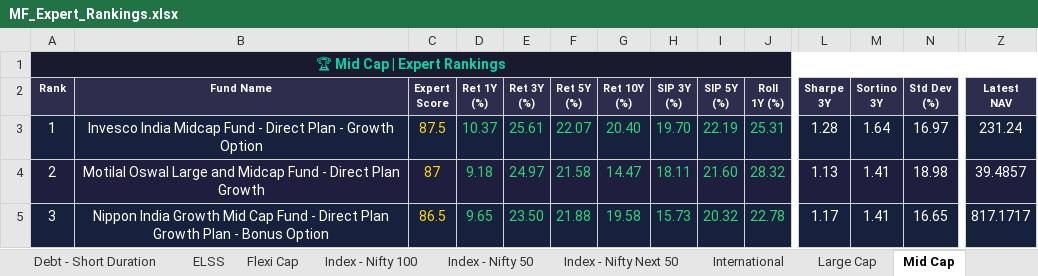
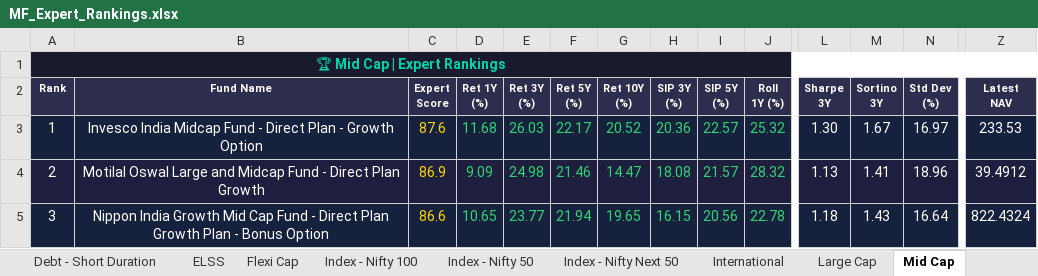
Before and after one commit to myfinancialria/mf-data-fetcher, an Excel workbook: output/MF_Expert_Rankings.xlsx, sheet Mid Cap, drawn as a sheet; only a part is shown, gaps mark what is left out; values as stored, in another font and other column widths than the file's, no borders; the diff covers the shown part only; the diff names each change by its address in the sheet, - before the commit and + after, or states it on an @@ line.

```diff
--- a/output/MF_Expert_Rankings.xlsx (sheet Mid Cap)
+++ b/output/MF_Expert_Rankings.xlsx (sheet Mid Cap)
-C3 (Expert Score): 87.5
+C3 (Expert Score): 87.6
-D3 (Ret 1Y (%)): 10.37
+D3 (Ret 1Y (%)): 11.68
-E3 (Ret 3Y (%)): 25.61
+E3 (Ret 3Y (%)): 26.03
-F3 (Ret 5Y (%)): 22.07
+F3 (Ret 5Y (%)): 22.17
-G3 (Ret 10Y (%)): 20.40
+G3 (Ret 10Y (%)): 20.52
-H3 (SIP 3Y (%)): 19.70
+H3 (SIP 3Y (%)): 20.36
-I3 (SIP 5Y (%)): 22.19
+I3 (SIP 5Y (%)): 22.57
-J3 (Roll 1Y (%)): 25.31
+J3 (Roll 1Y (%)): 25.32
-L3 (Sharpe 3Y): 1.28
+L3 (Sharpe 3Y): 1.30
-M3 (Sortino 3Y): 1.64
+M3 (Sortino 3Y): 1.67
-Z3 (Latest NAV): 231.24
+Z3 (Latest NAV): 233.53
-C4 (Expert Score): 87
+C4 (Expert Score): 86.9
-D4 (Ret 1Y (%)): 9.18
+D4 (Ret 1Y (%)): 9.09
-E4 (Ret 3Y (%)): 24.97
+E4 (Ret 3Y (%)): 24.98
-F4 (Ret 5Y (%)): 21.58
+F4 (Ret 5Y (%)): 21.46
-H4 (SIP 3Y (%)): 18.11
+H4 (SIP 3Y (%)): 18.08
-I4 (SIP 5Y (%)): 21.60
+I4 (SIP 5Y (%)): 21.57
-N4 (Std Dev (%)): 18.98
+N4 (Std Dev (%)): 18.96
-Z4 (Latest NAV): 39.4857
+Z4 (Latest NAV): 39.4912
-C5 (Expert Score): 86.5
+C5 (Expert Score): 86.6
-D5 (Ret 1Y (%)): 9.65
+D5 (Ret 1Y (%)): 10.65
-E5 (Ret 3Y (%)): 23.50
+E5 (Ret 3Y (%)): 23.77
-F5 (Ret 5Y (%)): 21.88
+F5 (Ret 5Y (%)): 21.94
-G5 (Ret 10Y (%)): 19.58
+G5 (Ret 10Y (%)): 19.65
-H5 (SIP 3Y (%)): 15.73
+H5 (SIP 3Y (%)): 16.15
-I5 (SIP 5Y (%)): 20.32
+I5 (SIP 5Y (%)): 20.56
-L5 (Sharpe 3Y): 1.17
+L5 (Sharpe 3Y): 1.18
-M5 (Sortino 3Y): 1.41
+M5 (Sortino 3Y): 1.43
-N5 (Std Dev (%)): 16.65
+N5 (Std Dev (%)): 16.64
-Z5 (Latest NAV): 817.1717
+Z5 (Latest NAV): 822.4324
```
Also changed, not shown: 16 added rows, 16 removed rows and 875 edited cells elsewhere in this sheet, sheet Sectoral - Banking, sheet Small Cap, sheet Flexi Cap, sheet Large Cap, sheet International, sheet Balanced Advantage, 11 more sheets, 3 other files.
